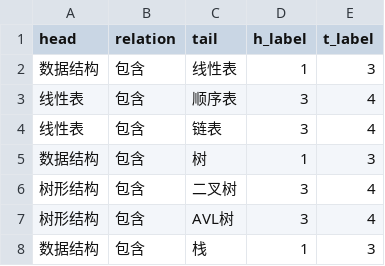
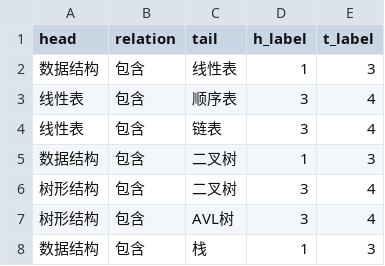
Before and after one commit to KrowFeather/DS-Course-KGSys, a CSV file: data/nbooks/torture(4).csv, drawn as a sheet; only a part is shown.

```diff
--- a/data/nbooks/torture(4).csv
+++ b/data/nbooks/torture(4).csv
@@ -4,3 +4,3 @@ head,relation,tail,h_label,t_label
 线性表,包含,链表,3,4
-数据结构,包含,树,1,3
+数据结构,包含,二叉树,1,3
 树形结构,包含,二叉树,3,4
```
Also changed, not shown: 7 other files.
